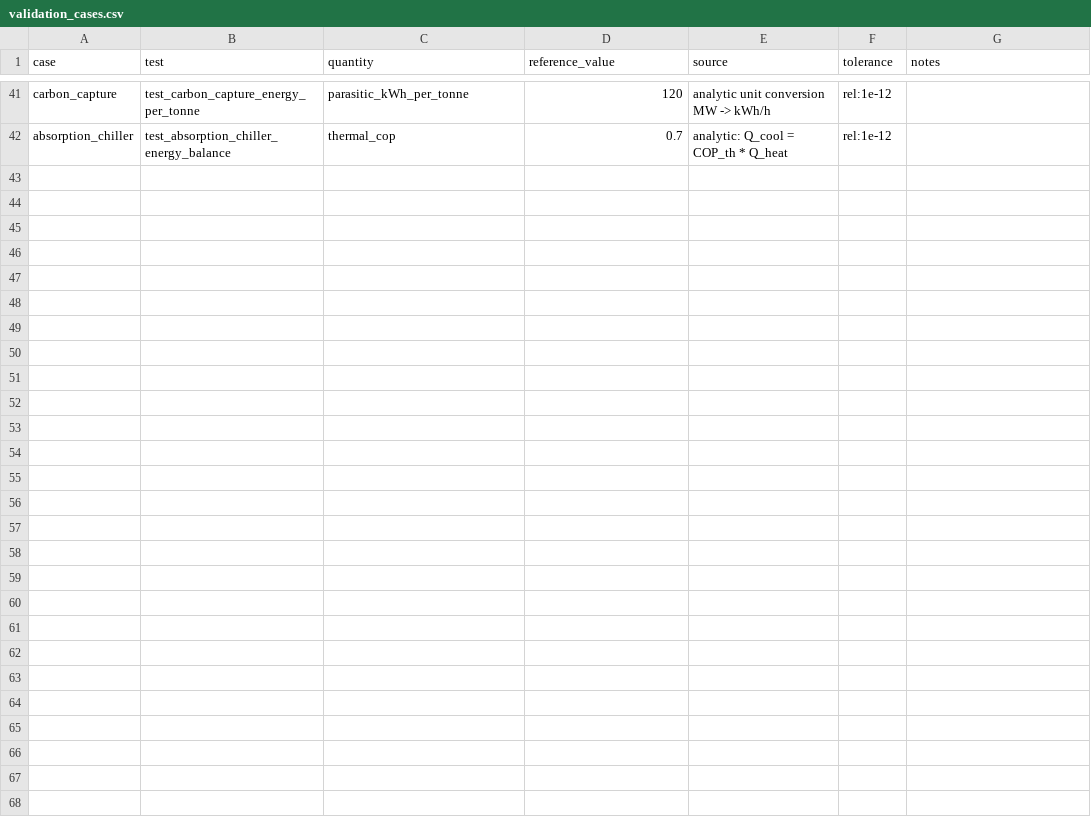
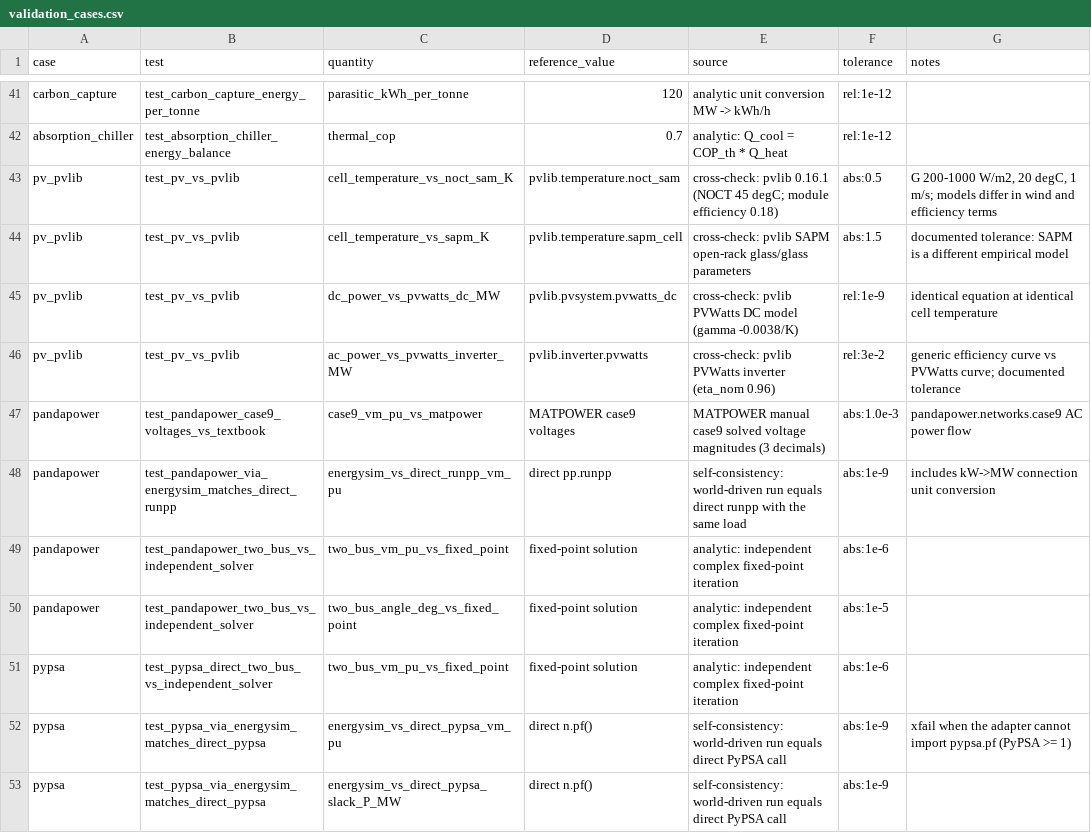
Before and after one commit to dgusain1/energysim, a CSV file: validation/data/validation_cases.csv, drawn as a sheet; only a part is shown, gaps mark what is left out; the diff covers the shown part only.

```diff
--- a/validation/data/validation_cases.csv
+++ b/validation/data/validation_cases.csv
@@ -42 +42,12 @@ carbon_capture,test_carbon_capture_energy_per_tonne,parasitic_kWh_per_tonne,120,
 absorption_chiller,test_absorption_chiller_energy_balance,thermal_cop,0.7,analytic: Q_cool = COP_th * Q_heat,rel:1e-12,
+pv_pvlib,test_pv_vs_pvlib,cell_temperature_vs_noct_sam_K,pvlib.temperature.noct_sam,cross-check: pvlib 0.16.1 (NOCT 45 degC; module efficiency 0.18),abs:0.5,"G 200-1000 W/m2, 20 degC, 1 m/s; models differ in wind and efficiency terms"
+pv_pvlib,test_pv_vs_pvlib,cell_temperature_vs_sapm_K,pvlib.temperature.sapm_cell,cross-check: pvlib SAPM open-rack glass/glass parameters,abs:1.5,"documented tolerance: SAPM is a different empirical model"
+pv_pvlib,test_pv_vs_pvlib,dc_power_vs_pvwatts_dc_MW,pvlib.pvsystem.pvwatts_dc,cross-check: pvlib PVWatts DC model (gamma -0.0038/K),rel:1e-9,"identical equation at identical cell temperature"
+pv_pvlib,test_pv_vs_pvlib,ac_power_vs_pvwatts_inverter_MW,pvlib.inverter.pvwatts,cross-check: pvlib PVWatts inverter (eta_nom 0.96),rel:3e-2,"generic efficiency curve vs PVWatts curve; documented tolerance"
+pandapower,test_pandapower_case9_voltages_vs_textbook,case9_vm_pu_vs_matpower,MATPOWER case9 voltages,MATPOWER manual case9 solved voltage magnitudes (3 decimals),abs:1.0e-3,pandapower.networks.case9 AC power flow
+pandapower,test_pandapower_via_energysim_matches_direct_runpp,energysim_vs_direct_runpp_vm_pu,direct pp.runpp,self-consistency: world-driven run equals direct runpp with the same load,abs:1e-9,includes kW->MW connection unit conversion
+pandapower,test_pandapower_two_bus_vs_independent_solver,two_bus_vm_pu_vs_fixed_point,fixed-point solution,analytic: independent complex fixed-point iteration,abs:1e-6,
+pandapower,test_pandapower_two_bus_vs_independent_solver,two_bus_angle_deg_vs_fixed_point,fixed-point solution,analytic: independent complex fixed-point iteration,abs:1e-5,
+pypsa,test_pypsa_direct_two_bus_vs_independent_solver,two_bus_vm_pu_vs_fixed_point,fixed-point solution,analytic: independent complex fixed-point iteration,abs:1e-6,
+pypsa,test_pypsa_via_energysim_matches_direct_pypsa,energysim_vs_direct_pypsa_vm_pu,direct n.pf(),self-consistency: world-driven run equals direct PyPSA call,abs:1e-9,xfail when the adapter cannot import pypsa.pf (PyPSA >= 1)
+pypsa,test_pypsa_via_energysim_matches_direct_pypsa,energysim_vs_direct_pypsa_slack_P_MW,direct n.pf(),self-consistency: world-driven run equals direct PyPSA call,abs:1e-9,
```
Also changed, not shown: 11 added rows elsewhere in this file, 2 other files.
